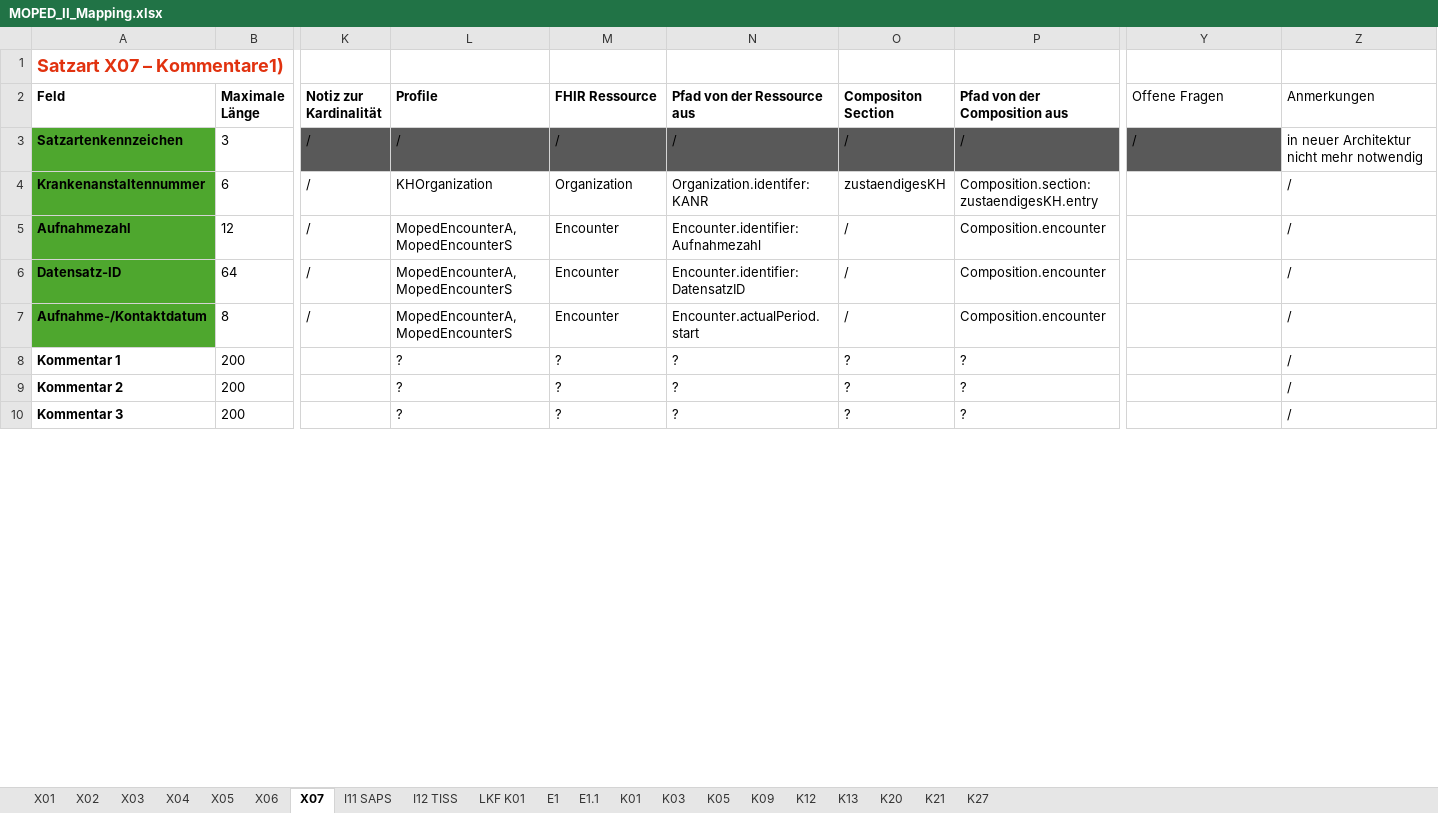
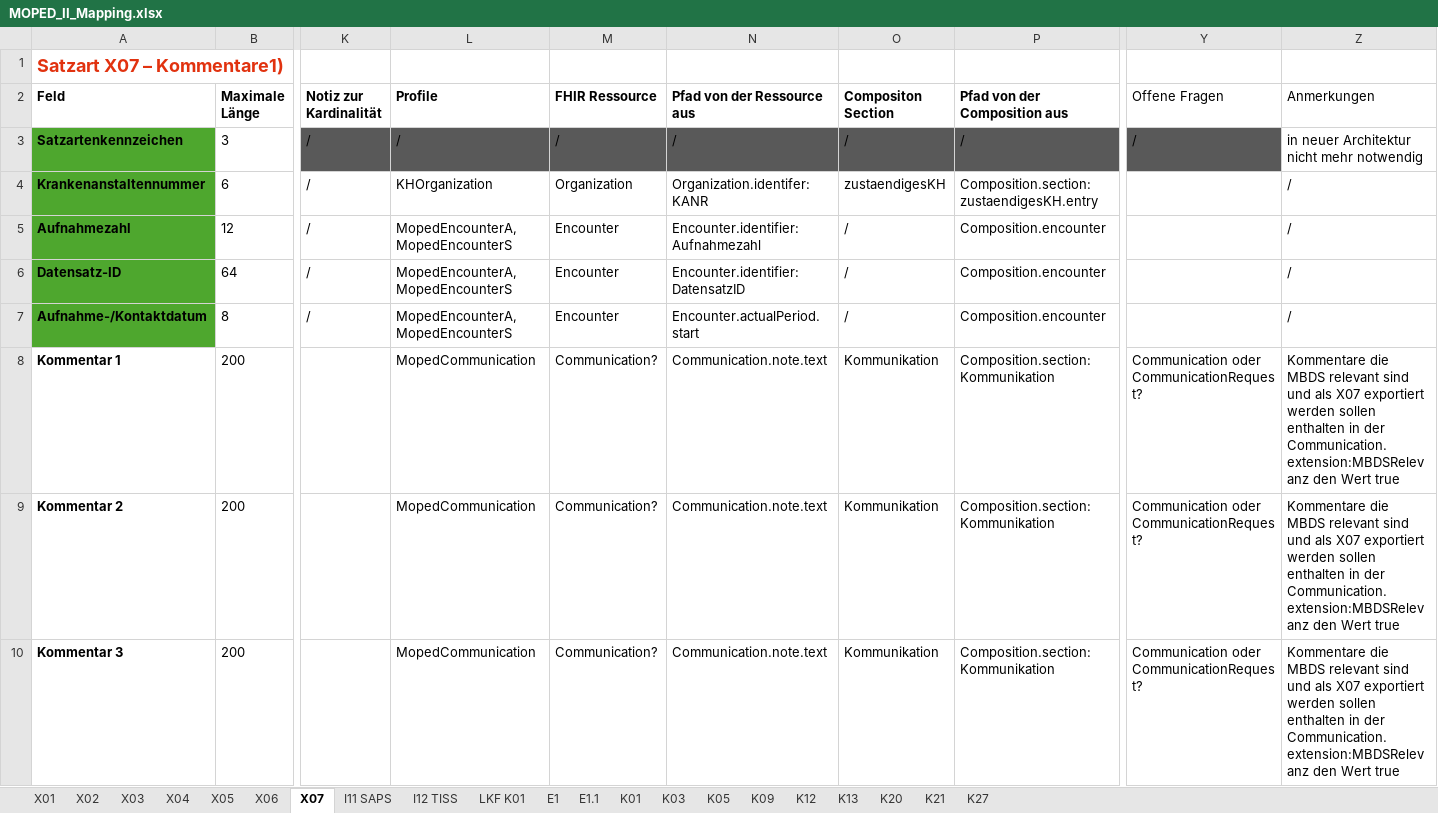
Before and after one commit to HL7Austria/ELGA-MOPED-R5, an Excel workbook: docs/MOPED_II_Mapping.xlsx, sheet X07, drawn as a sheet; only a part is shown, gaps mark what is left out; values as stored, in another font and other column widths than the file's, no borders; the diff covers the shown part only; the diff names each change by its address in the sheet, - before the commit and + after, or states it on an @@ line.

Commit message:
neuen generischen Kommunikationsansatz ins Mapping einfügen

```diff
--- a/docs/MOPED_II_Mapping.xlsx (sheet X07)
+++ b/docs/MOPED_II_Mapping.xlsx (sheet X07)
-L8:L10 (Profile): ?
+L8:L10 (Profile): MopedCommunication
-M8:M10 (FHIR Ressource): ?
+M8:M10 (FHIR Ressource): Communication?
-N8:N10 (Pfad von der Ressource aus): ?
+N8:N10 (Pfad von der Ressource aus): Communication.note.text
-O8:O10 (Compositon Section): ?
+O8:O10 (Compositon Section): Kommunikation
-P8:P10 (Pfad von der Composition aus): ?
+P8:P10 (Pfad von der Composition aus): Composition.section:Kommunikation
-Y8:Y10 (Offene Fragen): (empty)
+Y8:Y10 (Offene Fragen): Communication oder CommunicationRequest?
-Z8:Z10 (Anmerkungen): /
+Z8:Z10 (Anmerkungen): Kommentare die MBDS relevant sind und als X07 exportiert werden sollen enthalten in der Communication.extension:MBDSRelevanz den Wert true
```
Also changed, not shown: 21 edited cells elsewhere in this sheet, sheet K12, sheet E1.1, sheet E1.
